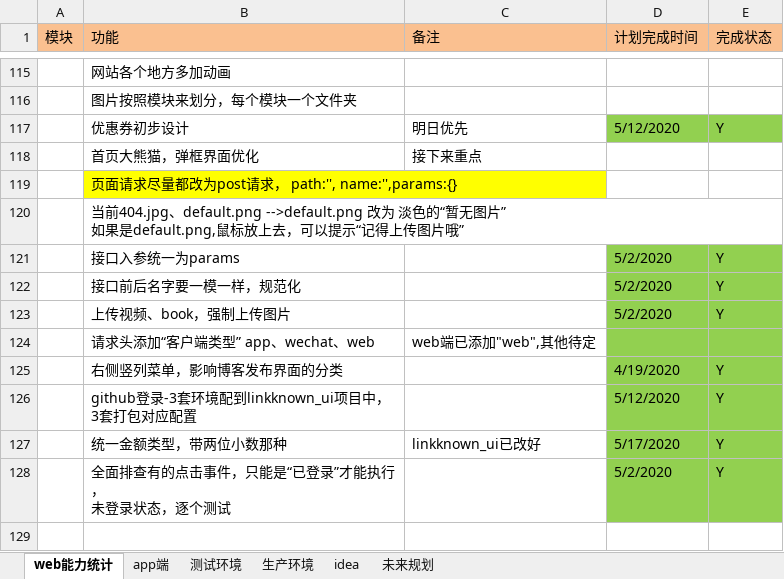
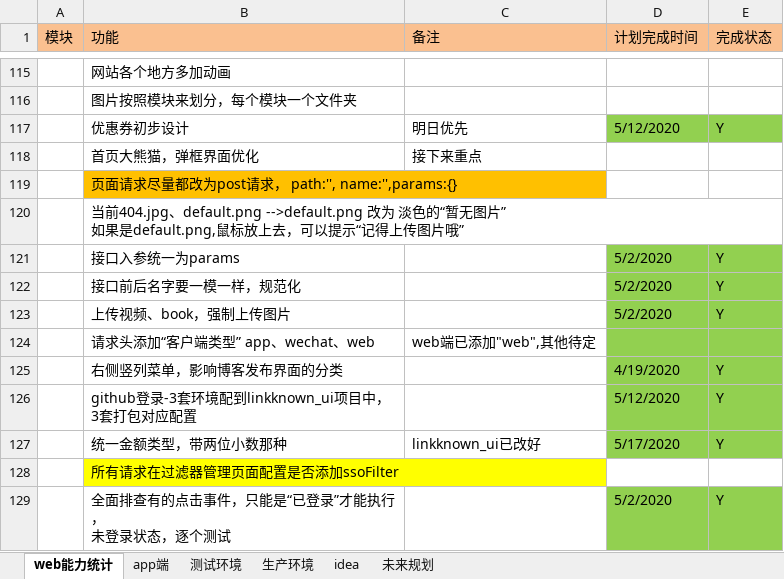
Before and after one commit to 389093982/isoft, an Excel workbook: isoft_doc/工作安排.xlsx, sheet web能力统计, drawn as a sheet; only a part is shown, gaps mark what is left out; values as stored, in another font and other column widths than the file's, no borders; the diff names each change by its address in the sheet, - before the commit and + after, or states it on an @@ line.

```diff
--- a/isoft_doc/工作安排.xlsx (sheet web能力统计)
+++ b/isoft_doc/工作安排.xlsx (sheet web能力统计)
-B119 fill: #FFFF00
+B119 fill: #FFC000
+row 128:  | 所有请求在过滤器管理页面配置是否添加ssoFilter
```
Also changed, not shown: sheet app端, 2 other files.
